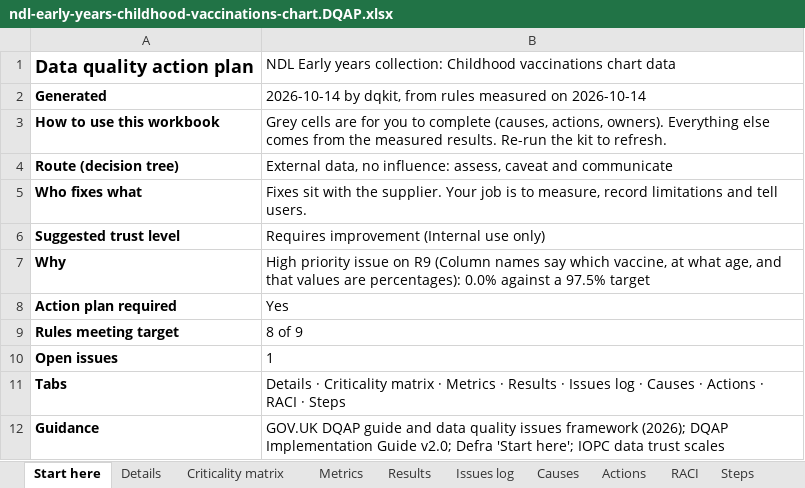
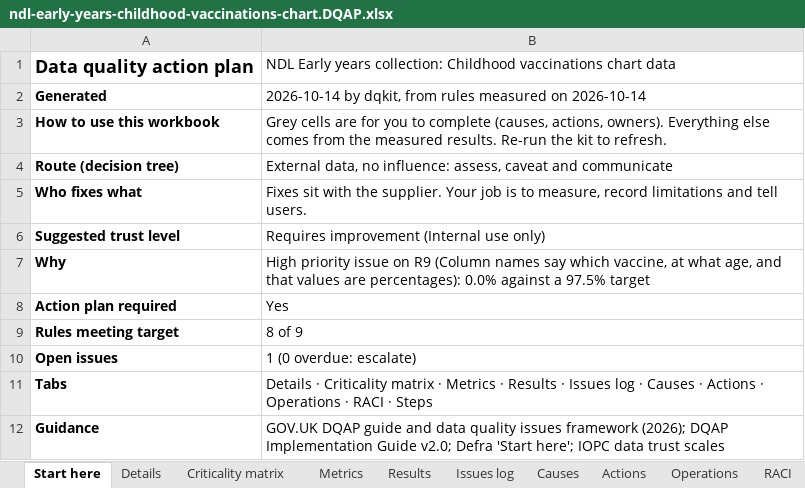
Before and after one commit to cyberdudeuk/dq-commons, an Excel workbook: assessments/ndl/results/dqap-workbooks/ndl-early-years-childhood-vaccinations-chart.DQAP.xlsx, sheet Start here, drawn as a sheet; values as stored, in another font and other column widths than the file's, no borders; the diff names each change by its address in the sheet, - before the commit and + after, or states it on an @@ line.

```diff
--- a/assessments/ndl/results/dqap-workbooks/ndl-early-years-childhood-vaccinations-chart.DQAP.xlsx (sheet Start here)
+++ b/assessments/ndl/results/dqap-workbooks/ndl-early-years-childhood-vaccinations-chart.DQAP.xlsx (sheet Start here)
+sheet tab: Operations
-B10: 1
+B10: 1 (0 overdue: escalate)
-B11: …Actions · RACI ·…
+B11: …Actions · Operations · RACI ·…
```
Also changed, not shown: sheet Issues log, sheet Actions, sheet Metrics, assessments/ndl/results/dqap-workbooks/ndl-environment-air-quality-chart.DQAP.xlsx, assessments/ndl/results/dqap-workbooks/ndl-government-council-tax-chart.DQAP.xlsx, 51 other files.
